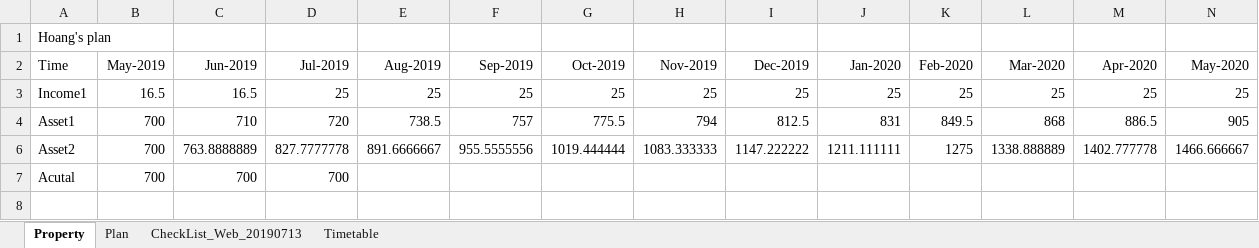
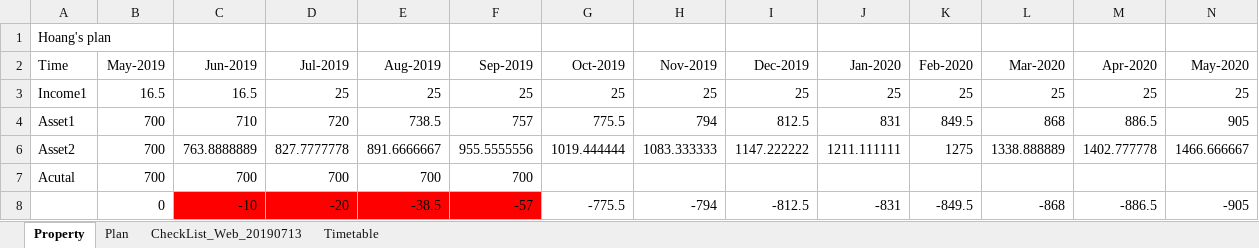
Before and after one commit to hoangmechanic/hackerRank, an Excel workbook: _wallpage/HoangPlan.xlsx, sheet Property, drawn as a sheet; only a part is shown; values as stored, in another font and other column widths than the file's, no borders; charts and pictures not drawn; rows hold the shown columns only; the diff names each change by its address in the sheet, - before the commit and + after, or states it on an @@ line.

Commit message:
hoang plan

```diff
--- a/_wallpage/HoangPlan.xlsx (sheet Property)
+++ b/_wallpage/HoangPlan.xlsx (sheet Property)
-E7 (Aug-2019): (empty)
+E7 (Aug-2019): 700
-F7 (Sep-2019): (empty)
+F7 (Sep-2019): 700
+row 8:  | 0 | -10 | -20 | -38.5 | -57 | -775.5 | -794 | -812.5 | -831 | -849.5 | -868 | -886.5 | -905
```
Also changed, not shown: charts or pictures.
